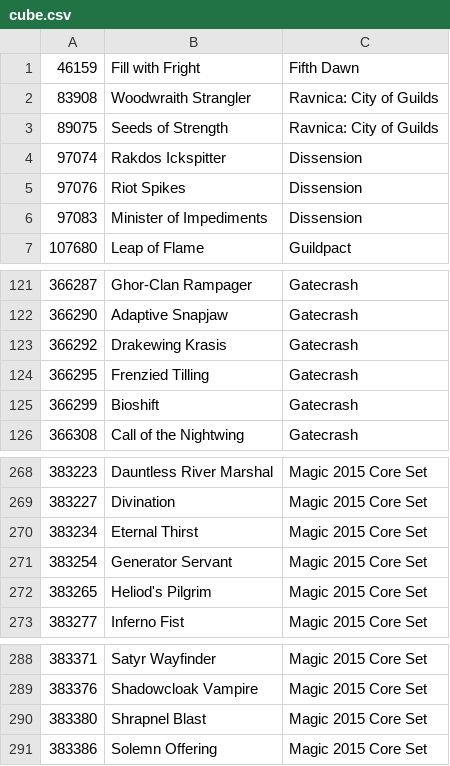
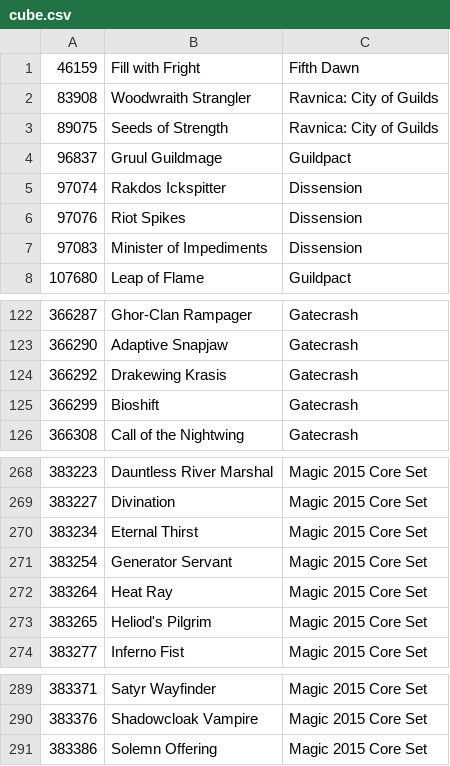
Before and after one commit to Riizade/feed_stack_cube, a CSV file: cube.csv, drawn as a sheet; only a part is shown, gaps mark what is left out.

Commit message:
last second changes

```diff
--- a/cube.csv
+++ b/cube.csv
@@ -3,2 +3,3 @@
 89075,Seeds of Strength,Ravnica: City of Guilds
+96837,Gruul Guildmage,Guildpact
 97074,Rakdos Ickspitter,Dissension
@@ -123,3 +124,2 @@
 366292,Drakewing Krasis,Gatecrash
-366295,Frenzied Tilling,Gatecrash
 366299,Bioshift,Gatecrash
@@ -271,2 +271,3 @@
 383254,Generator Servant,Magic 2015 Core Set
+383264,Heat Ray,Magic 2015 Core Set
 383265,Heliod's Pilgrim,Magic 2015 Core Set
@@ -289,3 +290,2 @@
 383376,Shadowcloak Vampire,Magic 2015 Core Set
-383380,Shrapnel Blast,Magic 2015 Core Set
 383386,Solemn Offering,Magic 2015 Core Set
```
